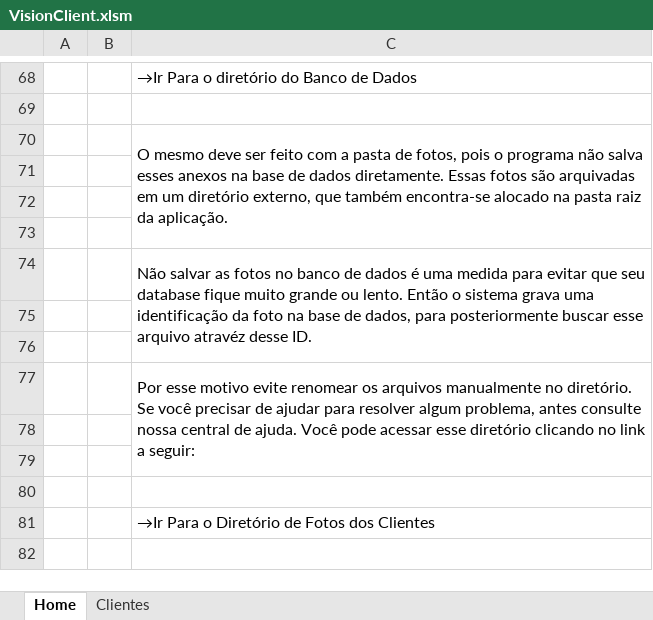
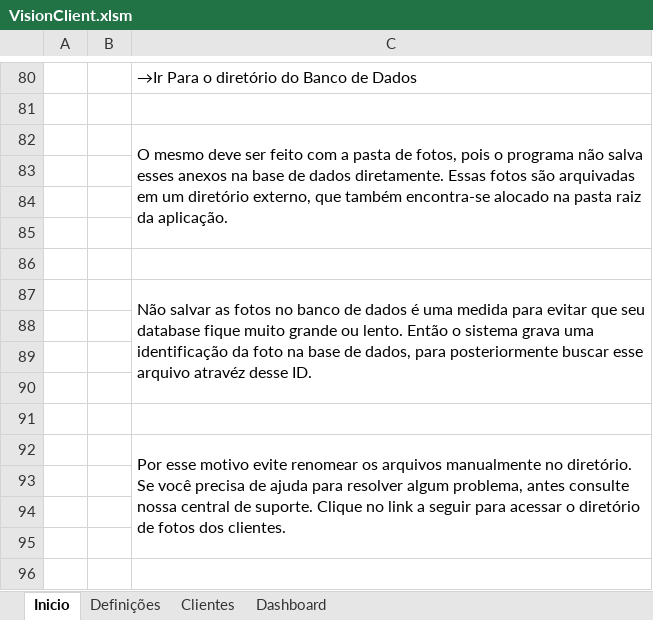
Before and after one commit to welissondev/VisionClient, an Excel workbook: VisionClient.xlsm, sheet Inicio, drawn as a sheet; only a part is shown, gaps mark what is left out; the shorter side is filled out with more unchanged rows; values as stored, in another font and other column widths than the file's, no cell formats; charts and pictures not drawn; addresses are those after the commit; the diff covers the shown part only; the diff names each change by its address in the sheet, - before the commit and + after, or states it on an @@ line.

```diff
--- a/VisionClient.xlsm (sheet Inicio)
+++ b/VisionClient.xlsm (sheet Inicio)
-sheet tab: Home
+sheet tab: Inicio
+sheet tab: Definições
+sheet tab: Dashboard
+row 86: (empty)
+row 90: (empty)
+row 91: (empty)
-C92: …Se você precisar de ajudar para resolver algum problema, antes consulte nossa central de ajuda. Você pode acessar esse diretório clicando no link a seguir:
+C92: …Se você precisa de ajuda para resolver algum problema, antes consulte nossa central de suporte. Clique no link a seguir para acessar o diretório de fotos dos clientes.
+row 93: (empty)
```
Also changed, not shown: 23 added rows, 6 removed rows, 5 edited cells and merged cells elsewhere in this sheet, sheet Clientes, cell formats, hidden cells, charts or pictures, Project/VisionClient.xlsm, 17 other files.
